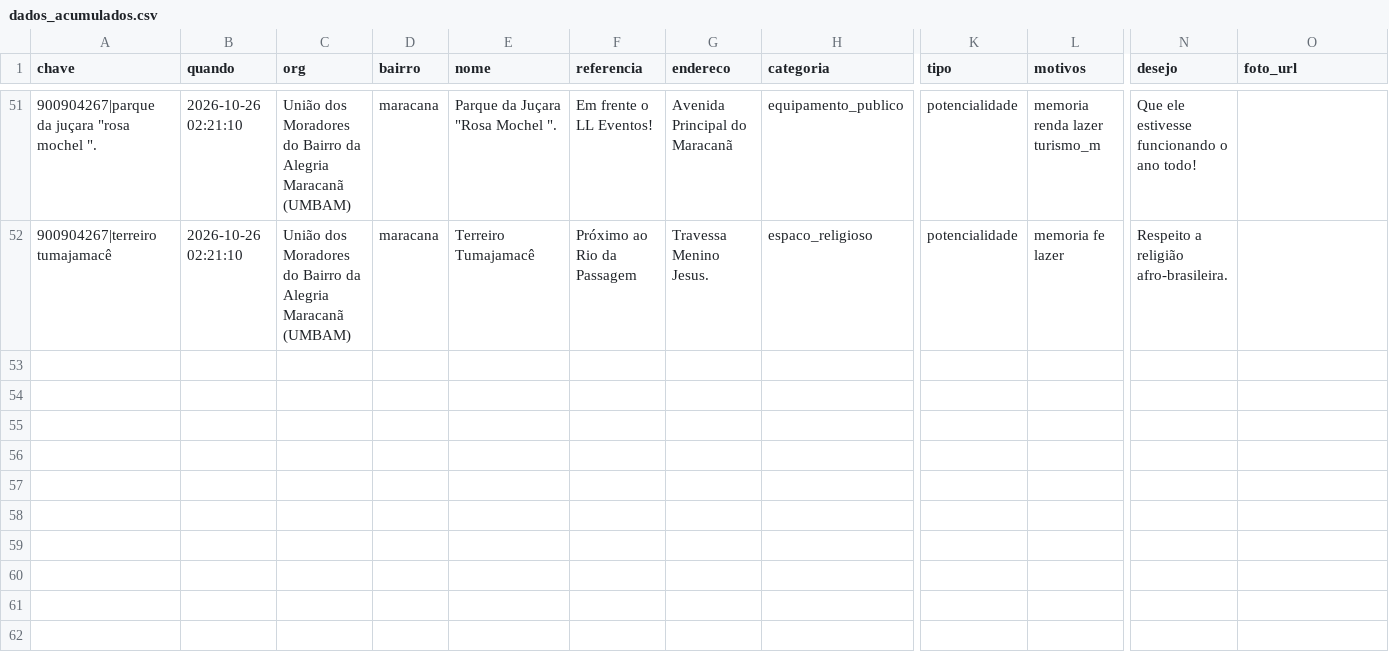
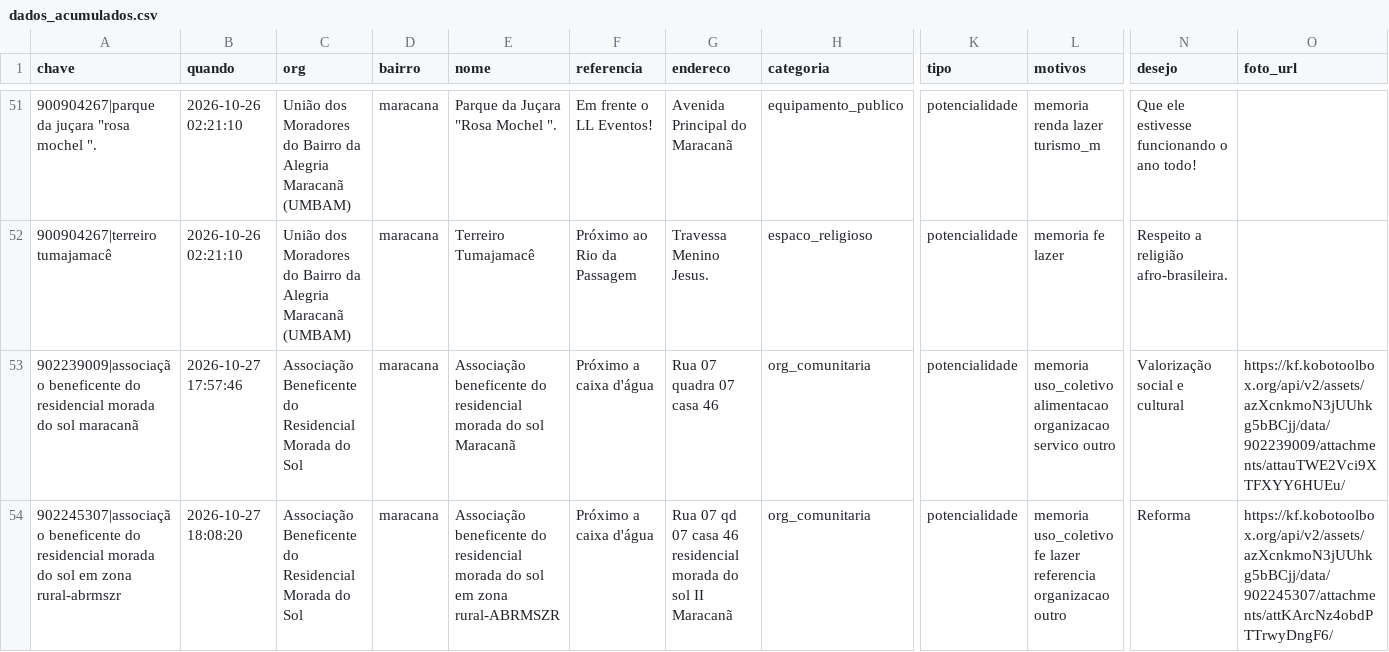
Before and after one commit to automacoesrpf/mapa-encontro-de-integracao-rpf-2ciclo, a CSV file: dados_acumulados.csv, drawn as a sheet; only a part is shown, gaps mark what is left out; rows hold the shown columns only; the diff names each change by its address in the sheet, - before the commit and + after, or states it on an @@ line.

```diff
--- a/dados_acumulados.csv
+++ b/dados_acumulados.csv
+row 53: 902239009|associação beneficente do residencial morada do sol maracanã | 2026-10-27 17:57:46 | Associação Beneficente do Residencial Morada do Sol | maracana | Associação beneficente do residencial morada do sol Maracanã | Próximo a caixa d'água | Rua 07 quadra 07 casa 46 | org_comunitaria | potencialidade | memoria uso_coletivo alimentacao organizacao servico outro | Valorização social e cultural | https://kf.kobotoolbox.org/api/v2/assets/azXcnkmoN3jUUhkg5bBCjj/data/902239009/attachments/attauTWE2Vci9XTFXYY6HUEu/
+row 54: 902245307|associação beneficente do residencial morada do sol em zona rural-abrmszr | 2026-10-27 18:08:20 | Associação Beneficente do Residencial Morada do Sol | maracana | Associação beneficente do residencial morada do sol em zona rural-ABRMSZR | Próximo a caixa d'água | Rua 07 qd 07 casa 46 residencial morada do sol II Maracanã | org_comunitaria | potencialidade | memoria uso_coletivo fe lazer referencia organizacao outro | Reforma | https://kf.kobotoolbox.org/api/v2/assets/azXcnkmoN3jUUhkg5bBCjj/data/902245307/attachments/attKArcNz4obdPTTrwyDngF6/
```
Also changed, not shown: 2 other files.
